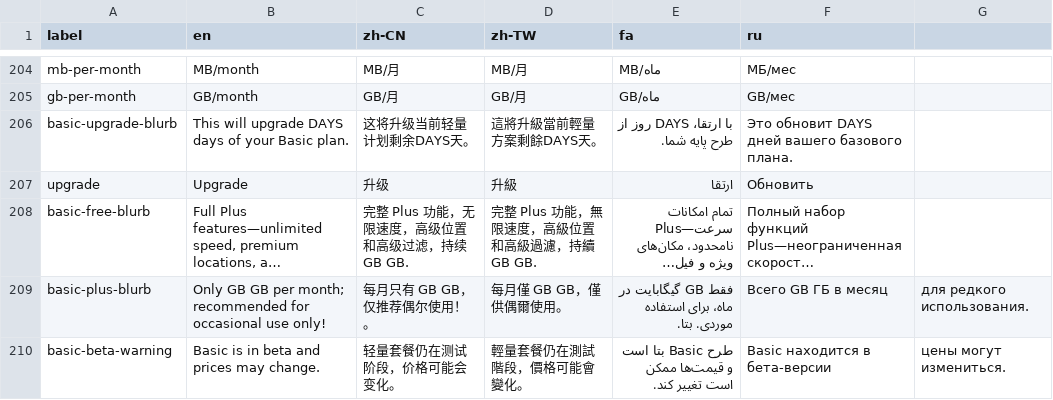
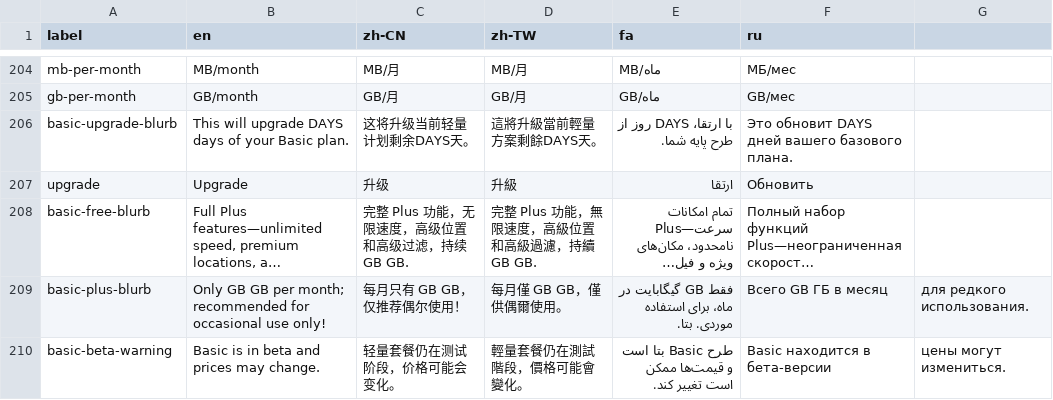
Before and after one commit to geph-official/gephgui, a CSV file: src/lib/l10n.csv, drawn as a sheet; only a part is shown, gaps mark what is left out; long unchanged cells end in …; the diff names each change by its address in the sheet, - before the commit and + after, or states it on an @@ line.

Commit message:
Fix extra punctuation in basic-plus-blurb translations

```diff
--- a/src/lib/l10n.csv
+++ b/src/lib/l10n.csv
-C209 (zh-CN): 每月只有 GB GB，仅推荐偶尔使用！。
+C209 (zh-CN): 每月只有 GB GB，仅推荐偶尔使用！
```
